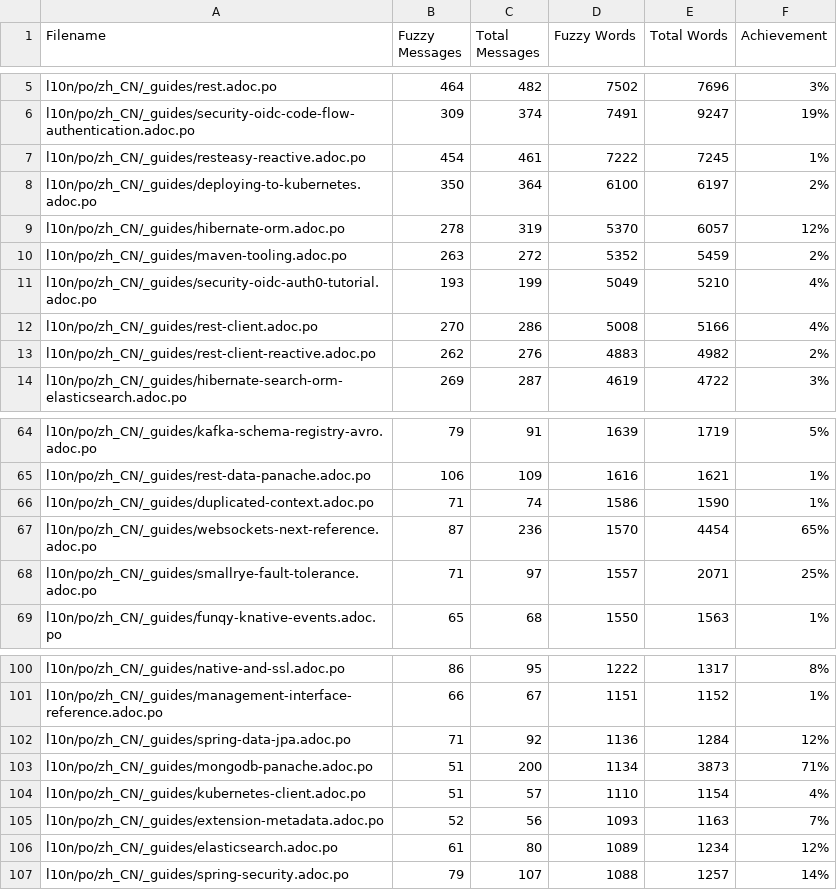
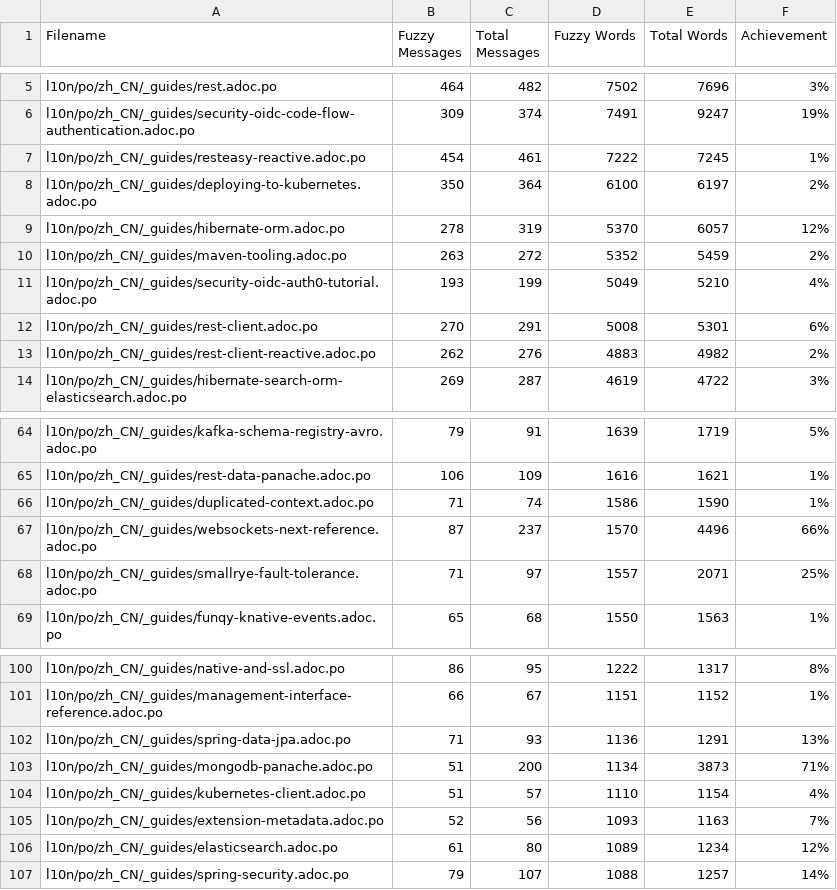
Before and after one commit to zhfeng/cn.quarkus.io, a CSV file: l10n/stats/latest-guides-translation.csv, drawn as a sheet; only a part is shown, gaps mark what is left out.

```diff
--- a/l10n/stats/latest-guides-translation.csv
+++ b/l10n/stats/latest-guides-translation.csv
@@ -11,3 +11,3 @@ l10n/po/zh_CN/_guides/maven-tooling.adoc.po, 263, 272, 5352, 5459, 2%
 l10n/po/zh_CN/_guides/security-oidc-auth0-tutorial.adoc.po, 193, 199, 5049, 5210, 4%
-l10n/po/zh_CN/_guides/rest-client.adoc.po, 270, 286, 5008, 5166, 4%
+l10n/po/zh_CN/_guides/rest-client.adoc.po, 270, 291, 5008, 5301, 6%
 l10n/po/zh_CN/_guides/rest-client-reactive.adoc.po, 262, 276, 4883, 4982, 2%
@@ -66,3 +66,3 @@ l10n/po/zh_CN/_guides/rest-data-panache.adoc.po, 106, 109, 1616, 1621, 1%
 l10n/po/zh_CN/_guides/duplicated-context.adoc.po, 71, 74, 1586, 1590, 1%
-l10n/po/zh_CN/_guides/websockets-next-reference.adoc.po, 87, 236, 1570, 4454, 65%
+l10n/po/zh_CN/_guides/websockets-next-reference.adoc.po, 87, 237, 1570, 4496, 66%
 l10n/po/zh_CN/_guides/smallrye-fault-tolerance.adoc.po, 71, 97, 1557, 2071, 25%
@@ -101,3 +101,3 @@ l10n/po/zh_CN/_guides/native-and-ssl.adoc.po, 86, 95, 1222, 1317, 8%
 l10n/po/zh_CN/_guides/management-interface-reference.adoc.po, 66, 67, 1151, 1152, 1%
-l10n/po/zh_CN/_guides/spring-data-jpa.adoc.po, 71, 92, 1136, 1284, 12%
+l10n/po/zh_CN/_guides/spring-data-jpa.adoc.po, 71, 93, 1136, 1291, 13%
 l10n/po/zh_CN/_guides/mongodb-panache.adoc.po, 51, 200, 1134, 3873, 71%
```
Also changed, not shown: l10n/stats/main-guides-translation.csv, l10n/stats/misc-translation.csv, 1 other file.
